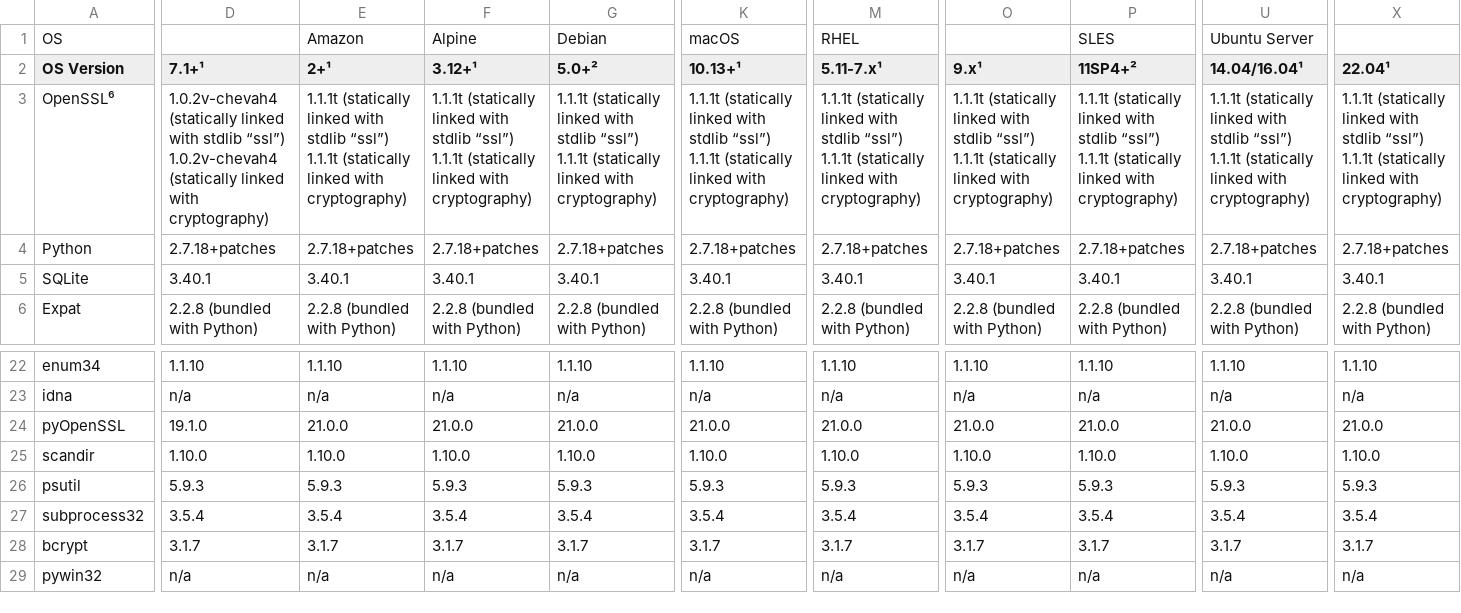
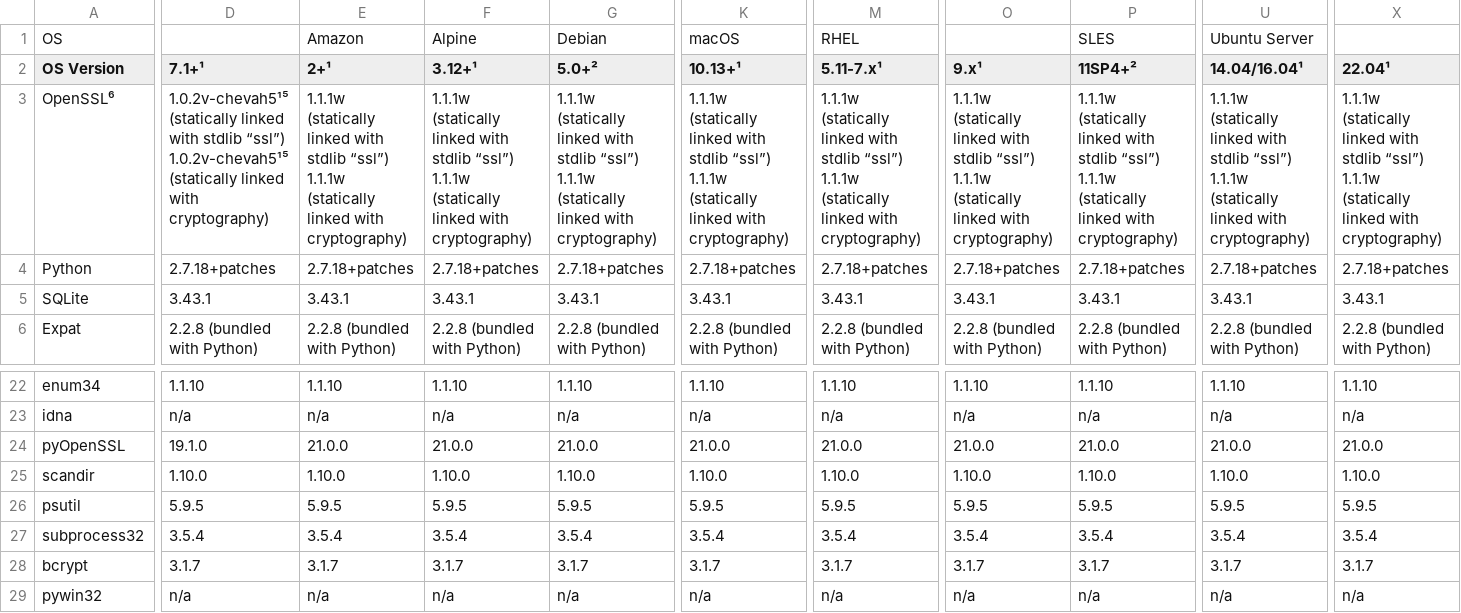
Before and after one commit to chevah/python-package, a CSV file: external_deps.csv, drawn as a sheet; only a part is shown, gaps mark what is left out; ↵ is a line break in a cell; the diff covers the shown part only; the diff names each change by its address in the sheet, - before the commit and + after, or states it on an @@ line.

Commit message:
Updated external deps sheets.

```diff
--- a/external_deps.csv
+++ b/external_deps.csv
-D3 (7.1+¹): 1.0.2v-chevah4 (statically linked with stdlib “ssl”) ↵ 1.0.2v-chevah4 (statically linked…
+D3 (7.1+¹): 1.0.2v-chevah5¹⁵ (statically linked with stdlib “ssl”) ↵ 1.0.2v-chevah5¹⁵ (statically linked…
-E3 (2+¹): 1.1.1t (statically linked with stdlib “ssl”) ↵ 1.1.1t (statically linked…
+E3 (2+¹): 1.1.1w (statically linked with stdlib “ssl”) ↵ 1.1.1w (statically linked…
-F3 (3.12+¹): 1.1.1t (statically linked with stdlib “ssl”) ↵ 1.1.1t (statically linked…
+F3 (3.12+¹): 1.1.1w (statically linked with stdlib “ssl”) ↵ 1.1.1w (statically linked…
-G3 (5.0+²): 1.1.1t (statically linked with stdlib “ssl”) ↵ 1.1.1t (statically linked…
+G3 (5.0+²): 1.1.1w (statically linked with stdlib “ssl”) ↵ 1.1.1w (statically linked…
-K3 (10.13+¹): 1.1.1t (statically linked with stdlib “ssl”) ↵ 1.1.1t (statically linked…
+K3 (10.13+¹): 1.1.1w (statically linked with stdlib “ssl”) ↵ 1.1.1w (statically linked…
-M3 (5.11-7.x¹): 1.1.1t (statically linked with stdlib “ssl”) ↵ 1.1.1t (statically linked…
+M3 (5.11-7.x¹): 1.1.1w (statically linked with stdlib “ssl”) ↵ 1.1.1w (statically linked…
-O3 (9.x¹): 1.1.1t (statically linked with stdlib “ssl”) ↵ 1.1.1t (statically linked…
+O3 (9.x¹): 1.1.1w (statically linked with stdlib “ssl”) ↵ 1.1.1w (statically linked…
-P3 (11SP4+²): 1.1.1t (statically linked with stdlib “ssl”) ↵ 1.1.1t (statically linked…
+P3 (11SP4+²): 1.1.1w (statically linked with stdlib “ssl”) ↵ 1.1.1w (statically linked…
-U3 (14.04/16.04¹): 1.1.1t (statically linked with stdlib “ssl”) ↵ 1.1.1t (statically linked…
+U3 (14.04/16.04¹): 1.1.1w (statically linked with stdlib “ssl”) ↵ 1.1.1w (statically linked…
-X3 (22.04¹): 1.1.1t (statically linked with stdlib “ssl”) ↵ 1.1.1t (statically linked…
+X3 (22.04¹): 1.1.1w (statically linked with stdlib “ssl”) ↵ 1.1.1w (statically linked…
-D5 (7.1+¹): 3.40.1
+D5 (7.1+¹): 3.43.1
-E5 (2+¹): 3.40.1
+E5 (2+¹): 3.43.1
-F5 (3.12+¹): 3.40.1
+F5 (3.12+¹): 3.43.1
-G5 (5.0+²): 3.40.1
+G5 (5.0+²): 3.43.1
-K5 (10.13+¹): 3.40.1
+K5 (10.13+¹): 3.43.1
-M5 (5.11-7.x¹): 3.40.1
+M5 (5.11-7.x¹): 3.43.1
-O5 (9.x¹): 3.40.1
+O5 (9.x¹): 3.43.1
-P5 (11SP4+²): 3.40.1
+P5 (11SP4+²): 3.43.1
-U5 (14.04/16.04¹): 3.40.1
+U5 (14.04/16.04¹): 3.43.1
-X5 (22.04¹): 3.40.1
+X5 (22.04¹): 3.43.1
-D26 (7.1+¹): 5.9.3
+D26 (7.1+¹): 5.9.5
-E26 (2+¹): 5.9.3
+E26 (2+¹): 5.9.5
-F26 (3.12+¹): 5.9.3
+F26 (3.12+¹): 5.9.5
-G26 (5.0+²): 5.9.3
+G26 (5.0+²): 5.9.5
-K26 (10.13+¹): 5.9.3
+K26 (10.13+¹): 5.9.5
-M26 (5.11-7.x¹): 5.9.3
+M26 (5.11-7.x¹): 5.9.5
-O26 (9.x¹): 5.9.3
+O26 (9.x¹): 5.9.5
-P26 (11SP4+²): 5.9.3
+P26 (11SP4+²): 5.9.5
-U26 (14.04/16.04¹): 5.9.3
+U26 (14.04/16.04¹): 5.9.5
-X26 (22.04¹): 5.9.3
+X26 (22.04¹): 5.9.5
```
Also changed, not shown: 2 added rows and 19 edited cells elsewhere in this file, 1 other file.
